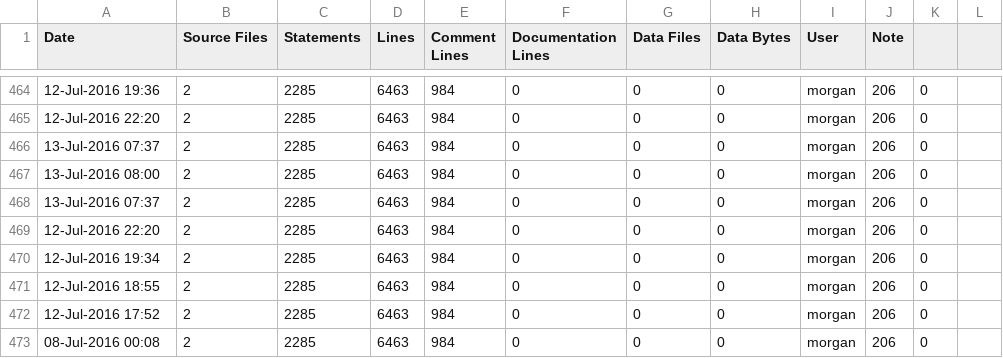
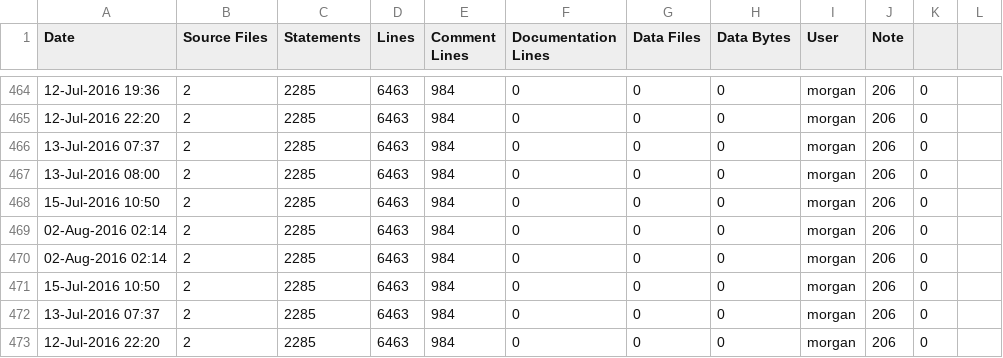
Before and after one commit to RomkoSI/G3D, a CSV file: G3D10/civetweb.lib/ice-stats.csv, drawn as a sheet; only a part is shown, gaps mark what is left out; the shorter side is filled out with more unchanged rows.

```diff
--- a/G3D10/civetweb.lib/ice-stats.csv
+++ b/G3D10/civetweb.lib/ice-stats.csv
@@ -467,2 +467,6 @@ Date,Source Files,Statements,Lines,Comment Lines,Documentation Lines,Data Files,
 13-Jul-2016 08:00,2,2285,6463,984,0,0,0,morgan,206,0
+15-Jul-2016 10:50,2,2285,6463,984,0,0,0,morgan,206,0
+02-Aug-2016 02:14,2,2285,6463,984,0,0,0,morgan,206,0
+02-Aug-2016 02:14,2,2285,6463,984,0,0,0,morgan,206,0
+15-Jul-2016 10:50,2,2285,6463,984,0,0,0,morgan,206,0
 13-Jul-2016 07:37,2,2285,6463,984,0,0,0,morgan,206,0
```
Also changed, not shown: G3D10/enet.lib/ice-stats.csv, G3D10/nfd.lib/ice-stats.csv, 11 other files.
